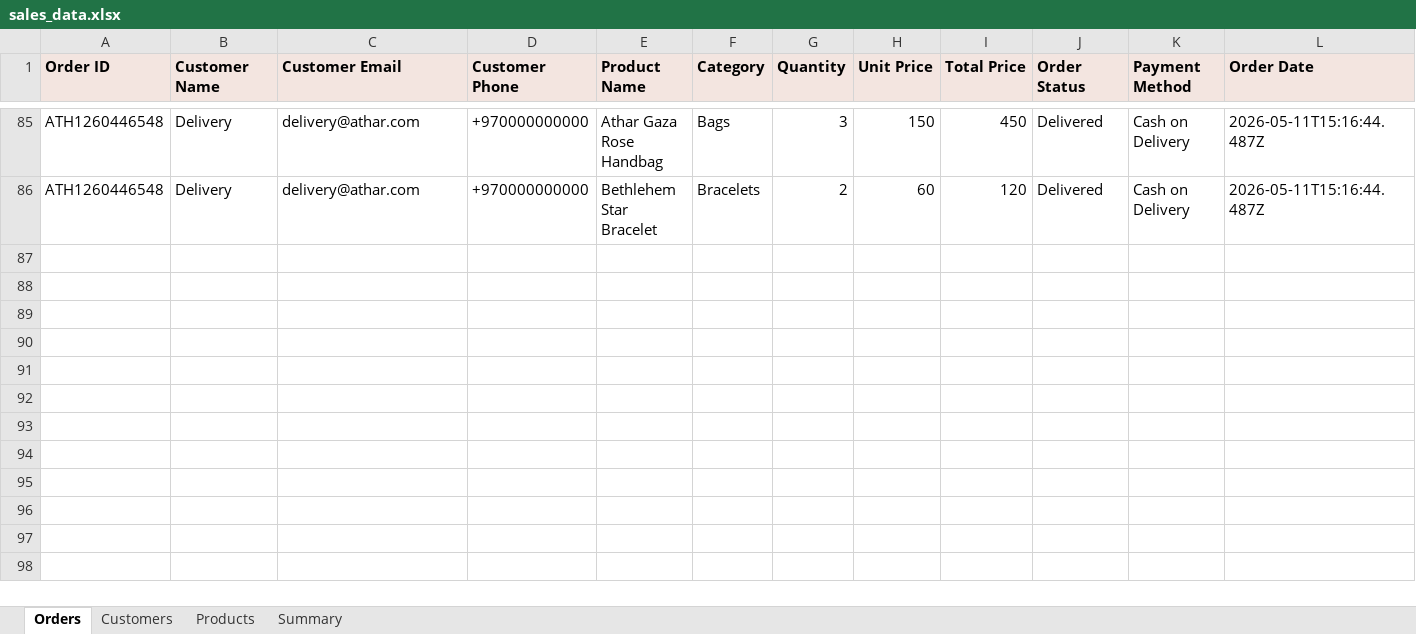
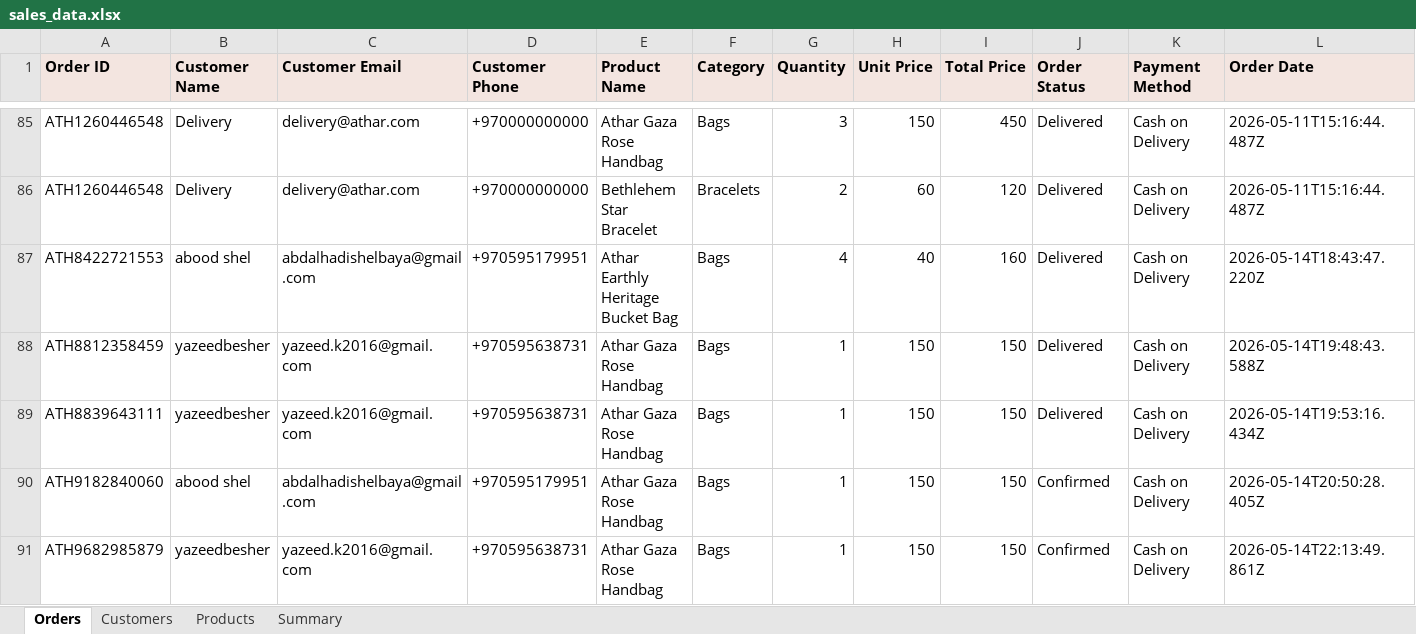
Before and after one commit to AbdAL-hadi/Athar, an Excel workbook: exports/sales_data.xlsx, sheet Orders, drawn as a sheet; only a part is shown, gaps mark what is left out; values as stored, in another font and other column widths than the file's, no borders; rows hold the shown columns only; the diff names each change by its address in the sheet, - before the commit and + after, or states it on an @@ line.

```diff
--- a/exports/sales_data.xlsx (sheet Orders)
+++ b/exports/sales_data.xlsx (sheet Orders)
+row 87: ATH8422721553 | abood shel | abdalhadishelbaya@gmail.com | +970595179951 | Athar Earthly Heritage Bucket Bag | Bags | 4 | 40 | 160 | Delivered | Cash on Delivery | 2026-05-14T18:43:47.220Z
+row 88: ATH8812358459 | yazeedbesher | yazeed.k2016@gmail.com | +970595638731 | Athar Gaza Rose Handbag | Bags | 1 | 150 | 150 | Delivered | Cash on Delivery | 2026-05-14T19:48:43.588Z
+row 89: ATH8839643111 | yazeedbesher | yazeed.k2016@gmail.com | +970595638731 | Athar Gaza Rose Handbag | Bags | 1 | 150 | 150 | Delivered | Cash on Delivery | 2026-05-14T19:53:16.434Z
+row 90: ATH9182840060 | abood shel | abdalhadishelbaya@gmail.com | +970595179951 | Athar Gaza Rose Handbag | Bags | 1 | 150 | 150 | Confirmed | Cash on Delivery | 2026-05-14T20:50:28.405Z
+row 91: ATH9682985879 | yazeedbesher | yazeed.k2016@gmail.com | +970595638731 | Athar Gaza Rose Handbag | Bags | 1 | 150 | 150 | Confirmed | Cash on Delivery | 2026-05-14T22:13:49.861Z
```
Also changed, not shown: sheet Customers, sheet Products, sheet Summary, 5 other files.
